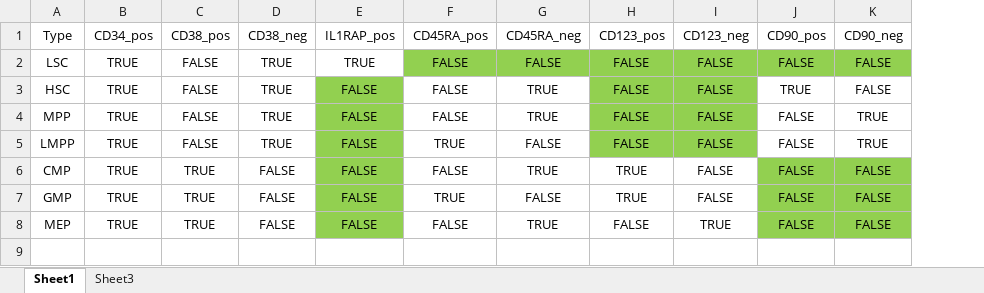
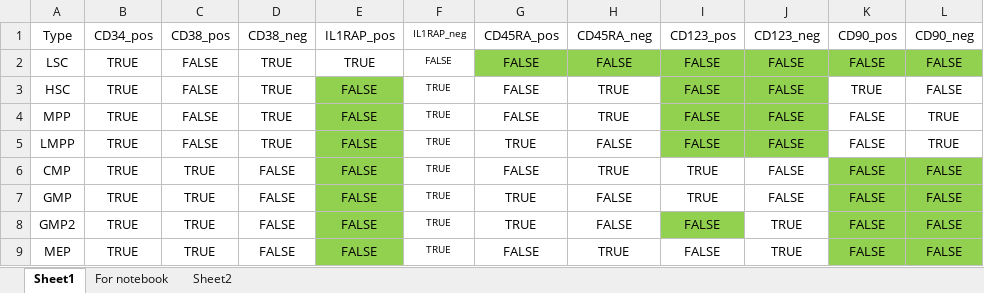
Before and after one commit to AnnatinaSchnegg/AS_amplicons, an Excel workbook: Data/RN_BM/BM_celltype_matrix.xlsx, sheet Sheet1, drawn as a sheet; values as stored, in another font and other column widths than the file's, no borders; the diff names each change by its address in the sheet, - before the commit and + after, or states it on an @@ line.

```diff
--- a/Data/RN_BM/BM_celltype_matrix.xlsx (sheet Sheet1)
+++ b/Data/RN_BM/BM_celltype_matrix.xlsx (sheet Sheet1)
-sheet tab: Sheet3
+sheet tab: For notebook
+sheet tab: Sheet2
+column F (IL1RAP_neg), rows 2-7: FALSE | TRUE | TRUE | TRUE | TRUE | TRUE; row 9: TRUE
+row 8: GMP2 | TRUE | TRUE | FALSE | FALSE | TRUE | TRUE | FALSE | FALSE | TRUE | FALSE | FALSE
```
Also changed, not shown: sheet For notebook, formulas that keep their value, 8 other files.
